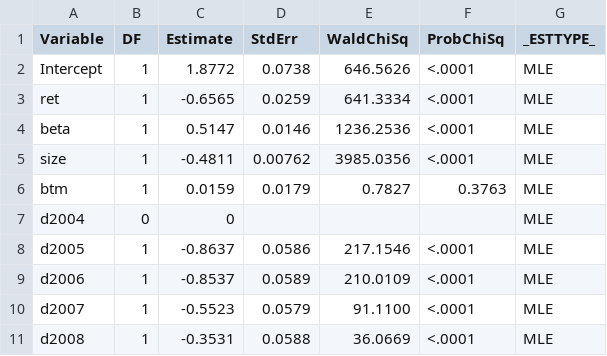
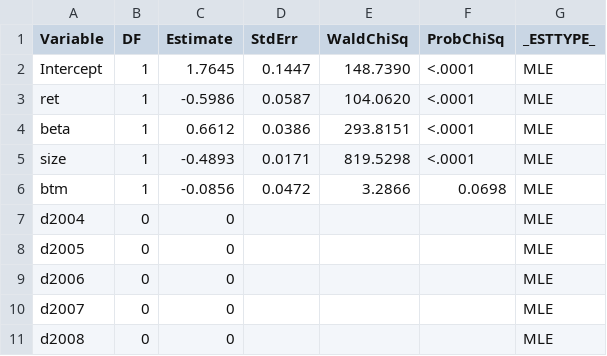
Before and after one commit to stellaypark/acg6935_wrds_sas, a CSV file: classes/week6/sas_exports/logistic_t1_col1_coef.csv, drawn as a sheet; only a part is shown; the diff covers the shown part only.

Commit message:
update week 7

```diff
--- a/classes/week6/sas_exports/logistic_t1_col1_coef.csv
+++ b/classes/week6/sas_exports/logistic_t1_col1_coef.csv
@@ -1,11 +1,11 @@
 Variable,DF,Estimate,StdErr,WaldChiSq,ProbChiSq,_ESTTYPE_
-Intercept,1,1.8772,0.0738,646.5626,<.0001,MLE
-ret,1,-0.6565,0.0259,641.3334,<.0001,MLE
-beta,1,0.5147,0.0146,1236.2536,<.0001,MLE
-size,1,-0.4811,0.00762,3985.0356,<.0001,MLE
-btm,1,0.0159,0.0179,0.7827,0.3763,MLE
+Intercept,1,1.7645,0.1447,148.7390,<.0001,MLE
+ret,1,-0.5986,0.0587,104.0620,<.0001,MLE
+beta,1,0.6612,0.0386,293.8151,<.0001,MLE
+size,1,-0.4893,0.0171,819.5298,<.0001,MLE
+btm,1,-0.0856,0.0472,3.2866,0.0698,MLE
 d2004,0,0,,,,MLE
-d2005,1,-0.8637,0.0586,217.1546,<.0001,MLE
-d2006,1,-0.8537,0.0589,210.0109,<.0001,MLE
-d2007,1,-0.5523,0.0579,91.1100,<.0001,MLE
-d2008,1,-0.3531,0.0588,36.0669,<.0001,MLE
+d2005,0,0,,,,MLE
+d2006,0,0,,,,MLE
+d2007,0,0,,,,MLE
+d2008,0,0,,,,MLE
```
Also changed, not shown: 58 edited cells elsewhere in this file, classes/week6/sas_exports/1_means.csv, classes/week6/sas_exports/byLarge_means.csv, 14 other files.
